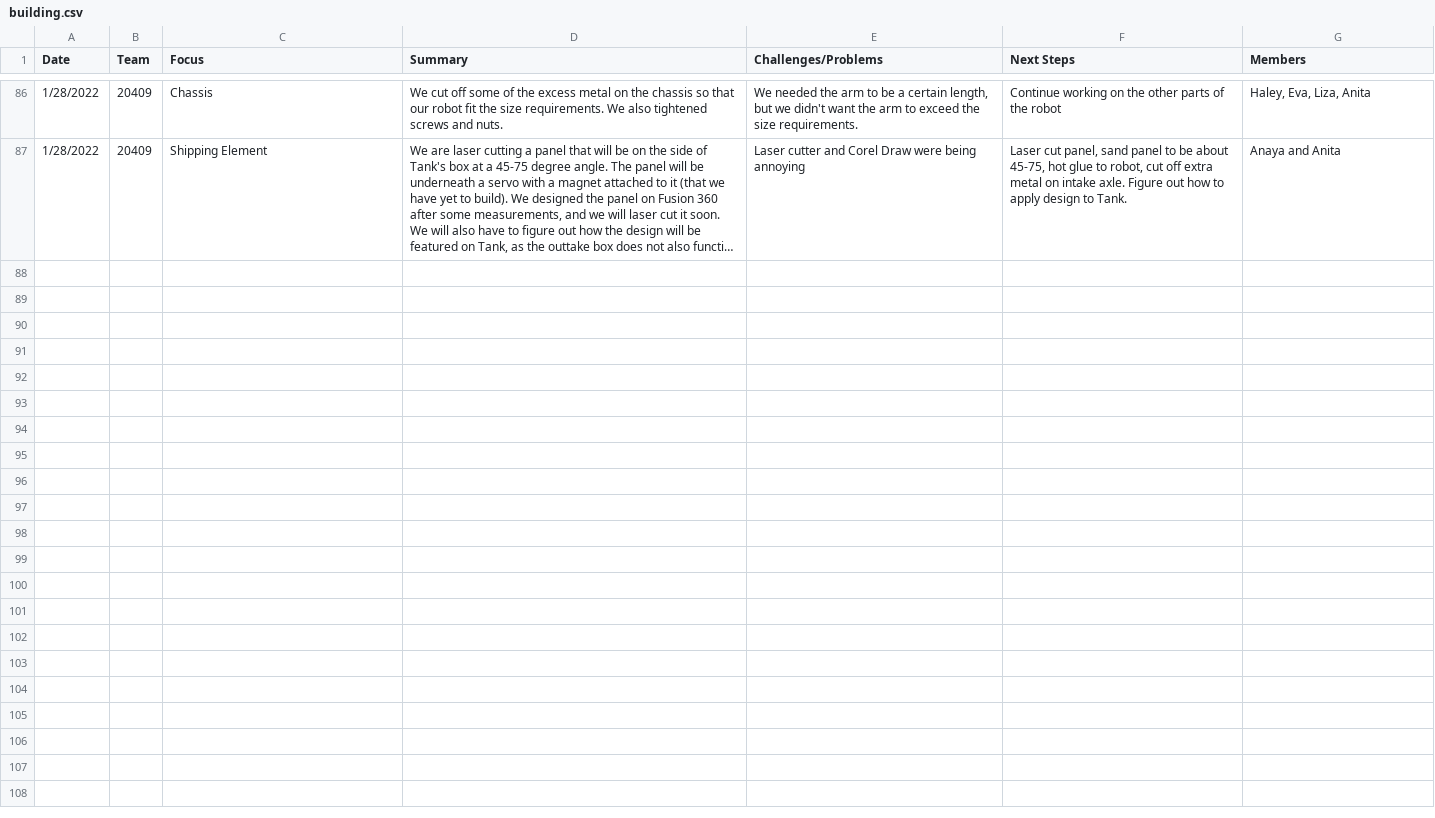
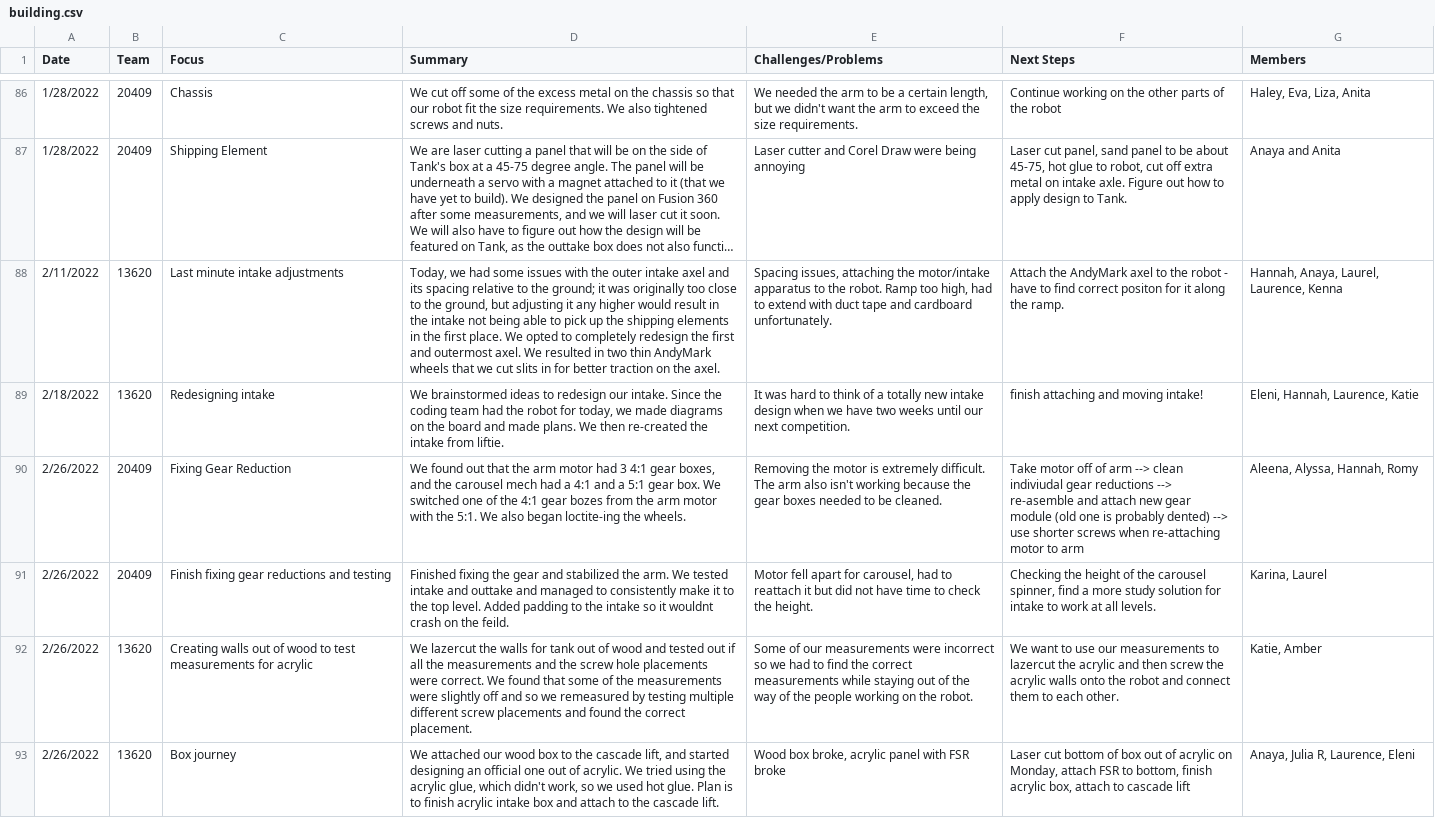
Before and after one commit to the-winsor-school/NotebookEntries-2021-2022, a CSV file: data/building.csv, drawn as a sheet; only a part is shown, gaps mark what is left out; long unchanged cells end in …; the diff names each change by its address in the sheet, - before the commit and + after, or states it on an @@ line.

Commit message:
Feb entries

```diff
--- a/data/building.csv
+++ b/data/building.csv
+row 88: 2/11/2022 | 13620 | Last minute intake adjustments | Today, we had some issues with the outer intake axel and its spacing relative to the ground; it was originally too close to the ground, but adjusting it any higher would result in the intake not being able to pick up the shipping elements in the first place. We opted to completely redesign the first and outermost axel. We resulted in two thin AndyMark wheels that we cut slits in for better traction on the axel. | Spacing issues, attaching the motor/intake apparatus to the robot. Ramp too high, had to extend with duct tape and cardboard unfortunately. | Attach the AndyMark axel to the robot - have to find correct positon for it along the ramp. | Hannah, Anaya, Laurel, Laurence, Kenna
+row 89: 2/18/2022 | 13620 | Redesigning intake | We brainstormed ideas to redesign our intake. Since the coding team had the robot for today, we made diagrams on the board and made plans. We then re-created the intake from liftie. | It was hard to think of a totally new intake design when we have two weeks until our next competition. | finish attaching and moving intake! | Eleni, Hannah, Laurence, Katie
+row 90: 2/26/2022 | 20409 | Fixing Gear Reduction | We found out that the arm motor had 3 4:1 gear boxes, and the carousel mech had a 4:1 and a 5:1 gear box. We switched one of the 4:1 gear bozes from the arm motor with the 5:1. We also began loctite-ing the wheels. | Removing the motor is extremely difficult. The arm also isn't working because the gear boxes needed to be cleaned. | Take motor off of arm --> clean indiviudal gear reductions --> re-asemble and attach new gear module (old one is probably dented) --> use shorter screws when re-attaching motor to arm | Aleena, Alyssa, Hannah, Romy
+row 91: 2/26/2022 | 20409 | Finish fixing gear reductions and testing | Finished fixing the gear and stabilized the arm. We tested intake and outtake and managed to consistently make it to the top level. Added padding to the intake so it wouldnt crash on the feild. | Motor fell apart for carousel, had to reattach it but did not have time to check the height. | Checking the height of the carousel spinner, find a more study solution for intake to work at all levels. | Karina, Laurel
+row 92: 2/26/2022 | 13620 | Creating walls out of wood to test measurements for acrylic | We lazercut the walls for tank out of wood and tested out if all the measurements and the screw hole placements were correct. We found that some of the measurements were slightly off and so we remeasured by testing multiple different screw placements and found the correct placement. | Some of our measurements were incorrect so we had to find the correct measurements while staying out of the way of the people working on the robot. | We want to use our measurements to lazercut the acrylic and then screw the acrylic walls onto the robot and connect them to each other. | Katie, Amber
+row 93: 2/26/2022 | 13620 | Box journey | We attached our wood box to the cascade lift, and started designing an official one out of acrylic. We tried using the acrylic glue, which didn't work, so we used hot glue. Plan is to finish acrylic intake box and attach to the cascade lift. | Wood box broke, acrylic panel with FSR broke | Laser cut bottom of box out of acrylic on Monday, attach FSR to bottom, finish acrylic box, attach to cascade lift | Anaya, Julia R, Laurence, Eleni
```
Also changed, not shown: data/business.csv, data/coding.csv, 10 other files.
